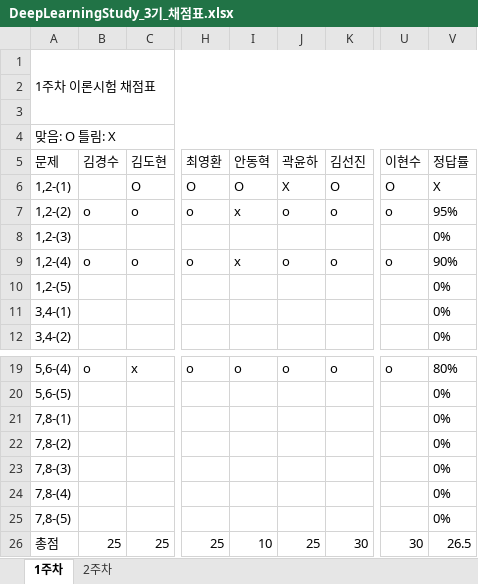
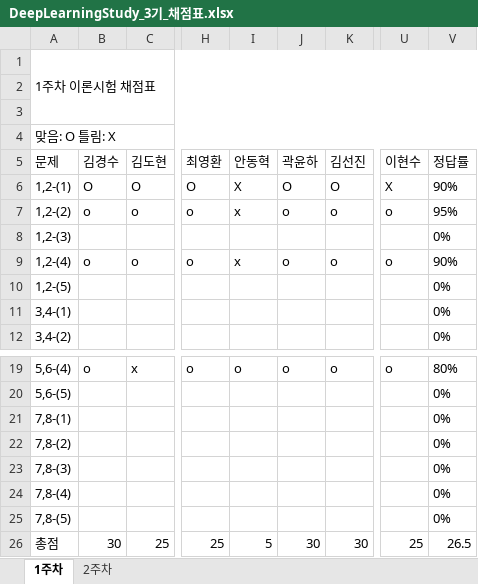
Before and after one commit to JoSihun/DeepLearningStudy, an Excel workbook: 03_TEST_DATA/DeepLearningStudy_3기_채점표.xlsx, sheet 1주차, drawn as a sheet; only a part is shown, gaps mark what is left out; values as stored, in another font and other column widths than the file's, no borders; the diff names each change by its address in the sheet, - before the commit and + after, or states it on an @@ line.

Commit message:
김도현

```diff
--- a/03_TEST_DATA/DeepLearningStudy_3기_채점표.xlsx (sheet 1주차)
+++ b/03_TEST_DATA/DeepLearningStudy_3기_채점표.xlsx (sheet 1주차)
-B6 (김경수): (empty)
+B6 (김경수): O
-I6 (안동혁): O
+I6 (안동혁): X
-J6 (곽윤하): X
+J6 (곽윤하): O
-U6 (이현수): O
+U6 (이현수): X
-V6 (정답률): X
+V6 (정답률): 90%
-B26 (김경수): 25
+B26 (김경수): 30
-I26 (안동혁): 10
+I26 (안동혁): 5
-J26 (곽윤하): 25
+J26 (곽윤하): 30
-U26 (이현수): 30
+U26 (이현수): 25
```
